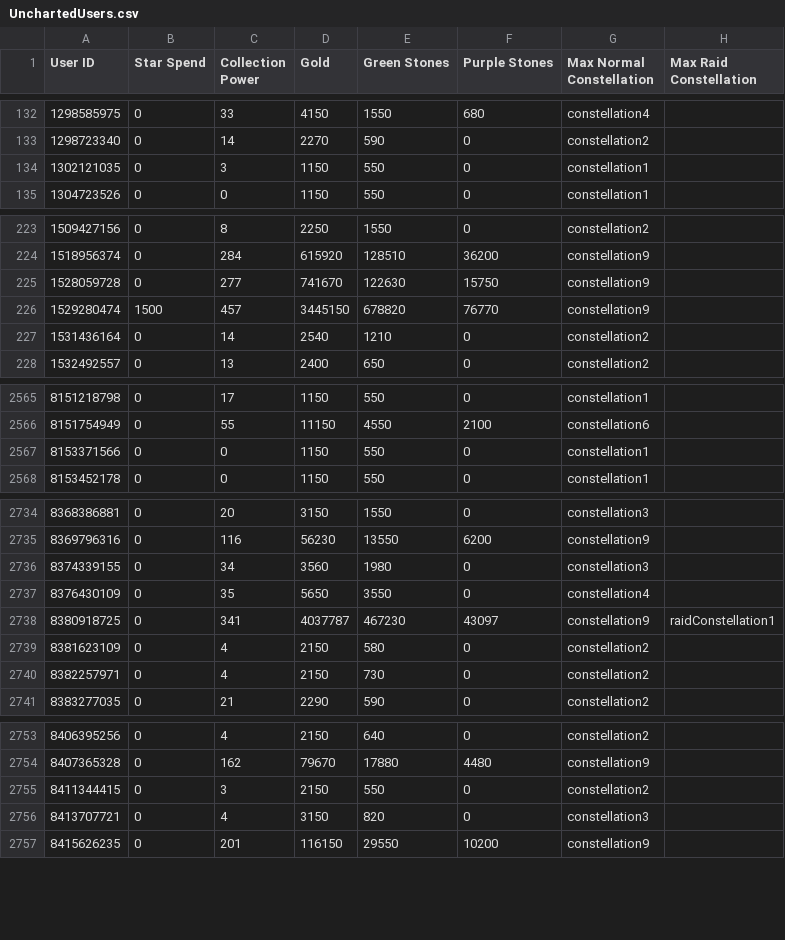
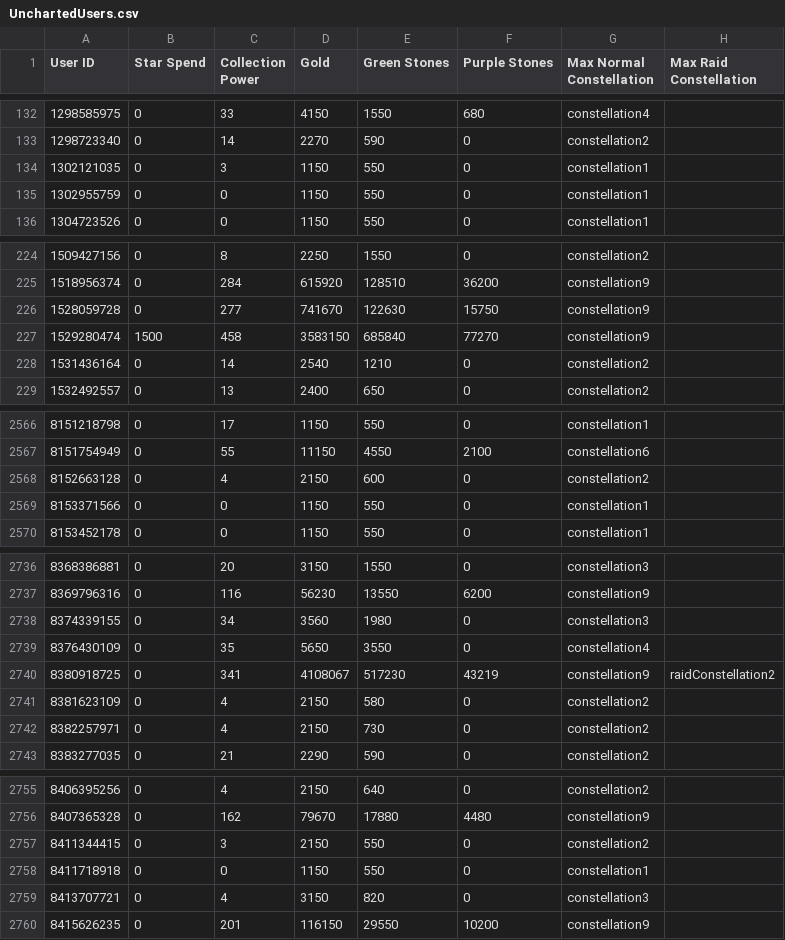
Before and after one commit to a-bormotov/tg_pixel, a CSV file: Uncharted/UnchartedUsers.csv, drawn as a sheet; only a part is shown, gaps mark what is left out; the diff covers the shown part only.

```diff
--- a/Uncharted/UnchartedUsers.csv
+++ b/Uncharted/UnchartedUsers.csv
@@ -134,2 +134,3 @@ User ID,Star Spend,Collection Power,Gold,Green Stones,Purple Stones,Max Normal C
 1302121035,0,3,1150,550,0,constellation1,
+1302955759,0,0,1150,550,0,constellation1,
 1304723526,0,0,1150,550,0,constellation1,
@@ -225,3 +226,3 @@ User ID,Star Spend,Collection Power,Gold,Green Stones,Purple Stones,Max Normal C
 1528059728,0,277,741670,122630,15750,constellation9,
-1529280474,1500,457,3445150,678820,76770,constellation9,
+1529280474,1500,458,3583150,685840,77270,constellation9,
 1531436164,0,14,2540,1210,0,constellation2,
@@ -2566,2 +2567,3 @@ User ID,Star Spend,Collection Power,Gold,Green Stones,Purple Stones,Max Normal C
 8151754949,0,55,11150,4550,2100,constellation6,
+8152663128,0,4,2150,600,0,constellation2,
 8153371566,0,0,1150,550,0,constellation1,
@@ -2737,3 +2739,3 @@ User ID,Star Spend,Collection Power,Gold,Green Stones,Purple Stones,Max Normal C
 8376430109,0,35,5650,3550,0,constellation4,
-8380918725,0,341,4037787,467230,43097,constellation9,raidConstellation1
+8380918725,0,341,4108067,517230,43219,constellation9,raidConstellation2
 8381623109,0,4,2150,580,0,constellation2,
@@ -2755,2 +2757,3 @@ User ID,Star Spend,Collection Power,Gold,Green Stones,Purple Stones,Max Normal C
 8411344415,0,3,2150,550,0,constellation2,
+8411718918,0,0,1150,550,0,constellation1,
 8413707721,0,4,3150,820,0,constellation3,
```
Also changed, not shown: 35 edited cells elsewhere in this file.
